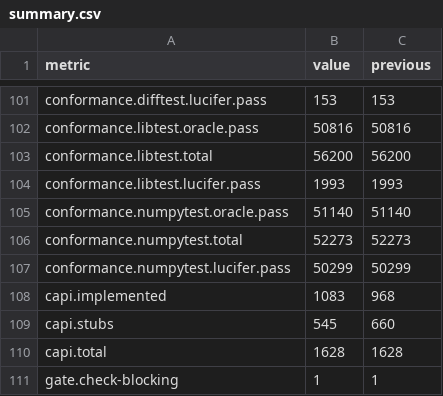
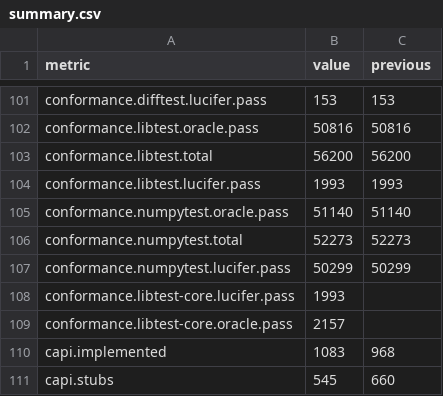
Before and after one commit to wedow/lucifer, a CSV file: results/status-2026-11-07/summary.csv, drawn as a sheet; only a part is shown, gaps mark what is left out; the shorter side is filled out with more unchanged rows; the diff names each change by its address in the sheet, - before the commit and + after, or states it on an @@ line.

Commit message:
feat: readme stats table refreshed from the daily record
The status paragraph went stale between hand edits. tools/readme/stats
rewrites a marked table from the latest status record: speed is the
geomean of every recorded on/CPython ratio, so new benchmarks join it.
tools/status now records the core-type Lib/test pass counts the table
needs; the 2026-11-07 record gains them from the unchanged manifests.

```diff
--- a/results/status-2026-11-07/summary.csv
+++ b/results/status-2026-11-07/summary.csv
+row 108: conformance.libtest-core.lucifer.pass | 1993
+row 109: conformance.libtest-core.oracle.pass | 2157
```
Also changed, not shown: 5 other files.
